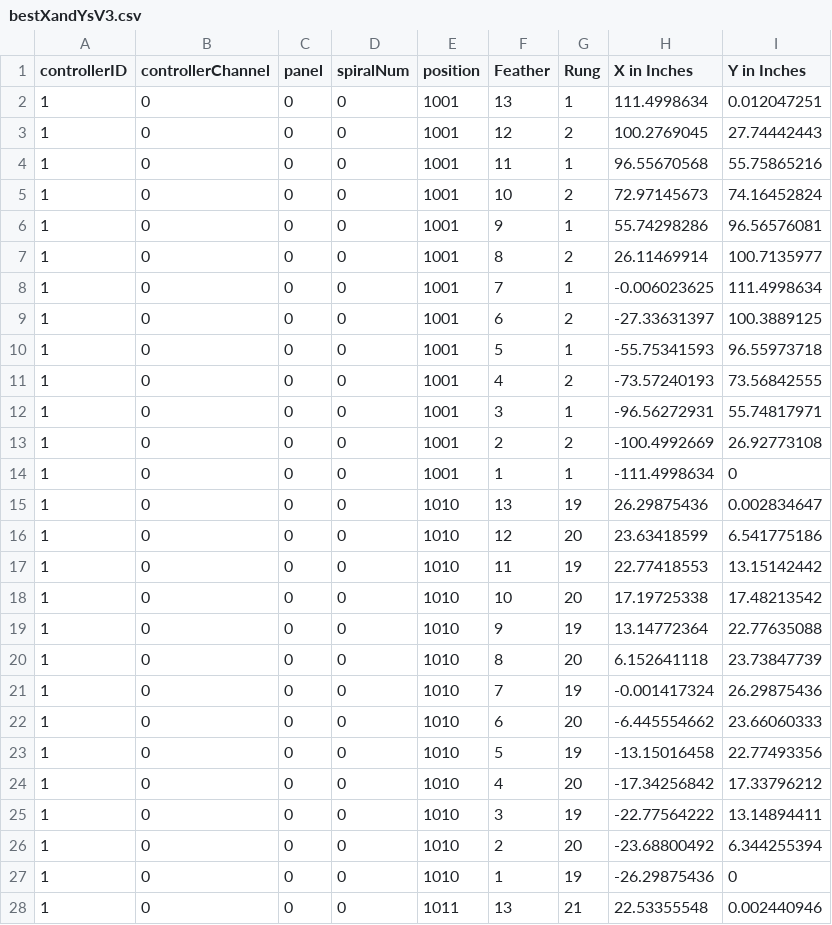
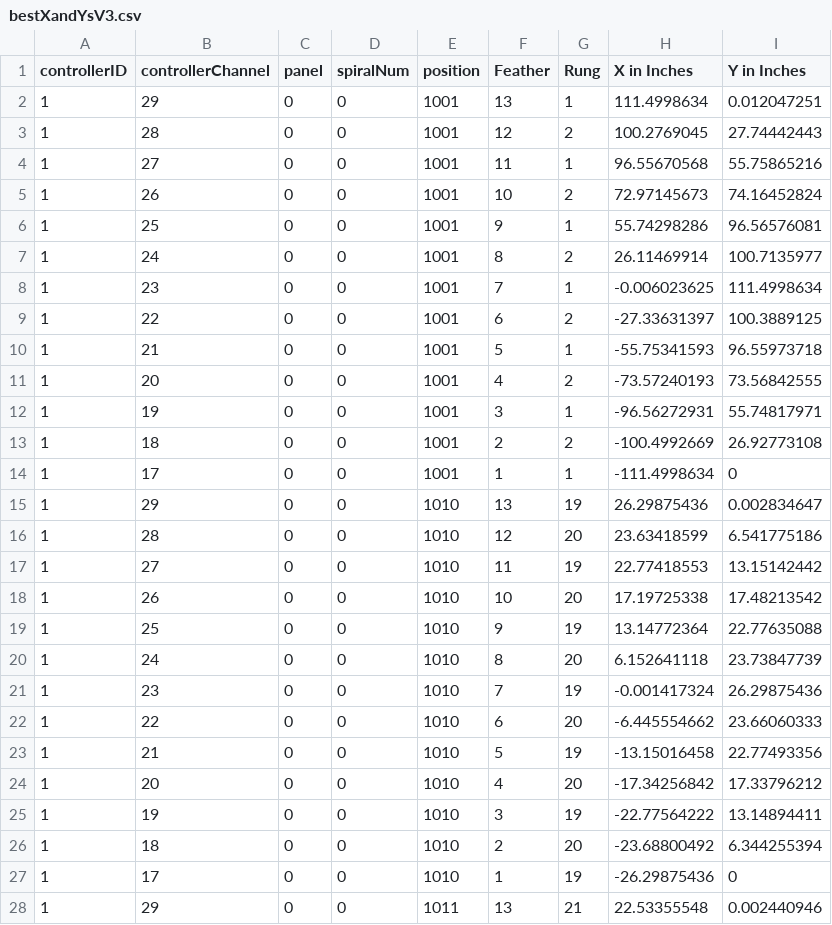
Before and after one commit to jkbelcher/Peacock, a CSV file: config/bestXandYsV3.csv, drawn as a sheet; only a part is shown; the diff covers the shown part only.

Commit message:
Initial functioning controller. Model in progress.

```diff
--- a/config/bestXandYsV3.csv
+++ b/config/bestXandYsV3.csv
@@ -1,28 +1,28 @@
 controllerID,controllerChannel,panel,spiralNum,position,Feather,Rung,X in Inches,Y in Inches
-1,0,0,0,1001,13,1,111.4998634,0.012047251
-1,0,0,0,1001,12,2,100.2769045,27.74442443
-1,0,0,0,1001,11,1,96.55670568,55.75865216
-1,0,0,0,1001,10,2,72.97145673,74.16452824
-1,0,0,0,1001,9,1,55.74298286,96.56576081
-1,0,0,0,1001,8,2,26.11469914,100.7135977
-1,0,0,0,1001,7,1,-0.006023625,111.4998634
-1,0,0,0,1001,6,2,-27.33631397,100.3889125
-1,0,0,0,1001,5,1,-55.75341593,96.55973718
-1,0,0,0,1001,4,2,-73.57240193,73.56842555
-1,0,0,0,1001,3,1,-96.56272931,55.74817971
-1,0,0,0,1001,2,2,-100.4992669,26.92773108
-1,0,0,0,1001,1,1,-111.4998634,0
-1,0,0,0,1010,13,19,26.29875436,0.002834647
-1,0,0,0,1010,12,20,23.63418599,6.541775186
-1,0,0,0,1010,11,19,22.77418553,13.15142442
-1,0,0,0,1010,10,20,17.19725338,17.48213542
-1,0,0,0,1010,9,19,13.14772364,22.77635088
-1,0,0,0,1010,8,20,6.152641118,23.73847739
-1,0,0,0,1010,7,19,-0.001417324,26.29875436
-1,0,0,0,1010,6,20,-6.445554662,23.66060333
-1,0,0,0,1010,5,19,-13.15016458,22.77493356
-1,0,0,0,1010,4,20,-17.34256842,17.33796212
-1,0,0,0,1010,3,19,-22.77564222,13.14894411
-1,0,0,0,1010,2,20,-23.68800492,6.344255394
-1,0,0,0,1010,1,19,-26.29875436,0
-1,0,0,0,1011,13,21,22.53355548,0.002440946
+1,29,0,0,1001,13,1,111.4998634,0.012047251
+1,28,0,0,1001,12,2,100.2769045,27.74442443
+1,27,0,0,1001,11,1,96.55670568,55.75865216
+1,26,0,0,1001,10,2,72.97145673,74.16452824
+1,25,0,0,1001,9,1,55.74298286,96.56576081
+1,24,0,0,1001,8,2,26.11469914,100.7135977
+1,23,0,0,1001,7,1,-0.006023625,111.4998634
+1,22,0,0,1001,6,2,-27.33631397,100.3889125
+1,21,0,0,1001,5,1,-55.75341593,96.55973718
+1,20,0,0,1001,4,2,-73.57240193,73.56842555
+1,19,0,0,1001,3,1,-96.56272931,55.74817971
+1,18,0,0,1001,2,2,-100.4992669,26.92773108
+1,17,0,0,1001,1,1,-111.4998634,0
+1,29,0,0,1010,13,19,26.29875436,0.002834647
+1,28,0,0,1010,12,20,23.63418599,6.541775186
+1,27,0,0,1010,11,19,22.77418553,13.15142442
+1,26,0,0,1010,10,20,17.19725338,17.48213542
+1,25,0,0,1010,9,19,13.14772364,22.77635088
+1,24,0,0,1010,8,20,6.152641118,23.73847739
+1,23,0,0,1010,7,19,-0.001417324,26.29875436
+1,22,0,0,1010,6,20,-6.445554662,23.66060333
+1,21,0,0,1010,5,19,-13.15016458,22.77493356
+1,20,0,0,1010,4,20,-17.34256842,17.33796212
+1,19,0,0,1010,3,19,-22.77564222,13.14894411
+1,18,0,0,1010,2,20,-23.68800492,6.344255394
+1,17,0,0,1010,1,19,-26.29875436,0
+1,29,0,0,1011,13,21,22.53355548,0.002440946
```
Also changed, not shown: 123 edited cells elsewhere in this file, 10 other files.
